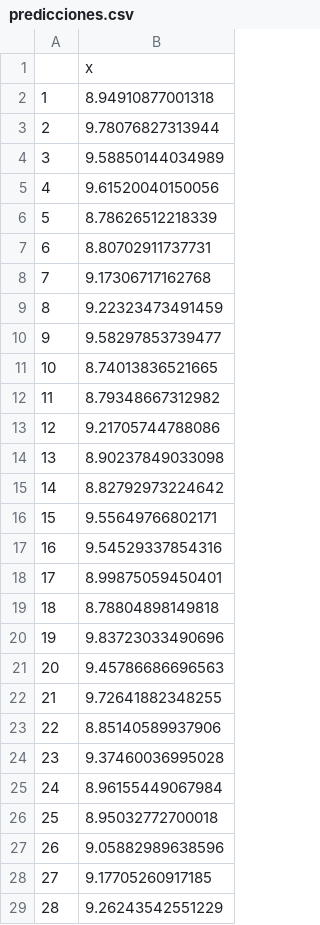
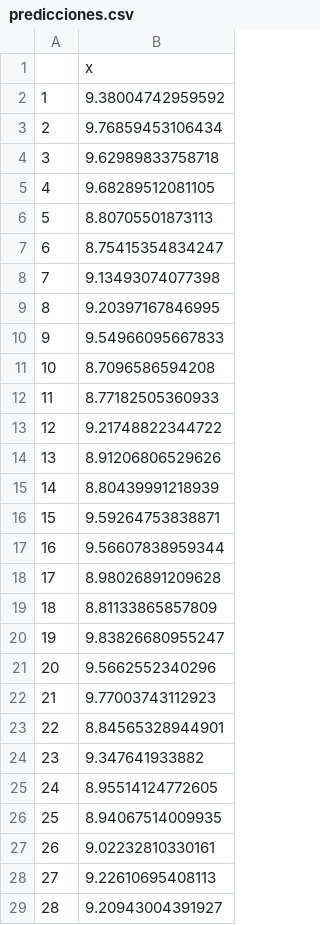
Before and after one commit to sgomezh/Tesis, a CSV file: Predicciones/predicciones.csv, drawn as a sheet; only a part is shown; the diff covers the shown part only.

```diff
--- a/Predicciones/predicciones.csv
+++ b/Predicciones/predicciones.csv
@@ -1,29 +1,29 @@
 "","x"
-"1",8.94910877001318
-"2",9.78076827313944
-"3",9.58850144034989
-"4",9.61520040150056
-"5",8.78626512218339
-"6",8.80702911737731
-"7",9.17306717162768
-"8",9.22323473491459
-"9",9.58297853739477
-"10",8.74013836521665
-"11",8.79348667312982
-"12",9.21705744788086
-"13",8.90237849033098
-"14",8.82792973224642
-"15",9.55649766802171
-"16",9.54529337854316
-"17",8.99875059450401
-"18",8.78804898149818
-"19",9.83723033490696
-"20",9.45786686696563
-"21",9.72641882348255
-"22",8.85140589937906
-"23",9.37460036995028
-"24",8.96155449067984
-"25",8.95032772700018
-"26",9.05882989638596
-"27",9.17705260917185
-"28",9.26243542551229
+"1",9.38004742959592
+"2",9.76859453106434
+"3",9.62989833758718
+"4",9.68289512081105
+"5",8.80705501873113
+"6",8.75415354834247
+"7",9.13493074077398
+"8",9.20397167846995
+"9",9.54966095667833
+"10",8.7096586594208
+"11",8.77182505360933
+"12",9.21748822344722
+"13",8.91206806529626
+"14",8.80439991218939
+"15",9.59264753838871
+"16",9.56607838959344
+"17",8.98026891209628
+"18",8.81133865857809
+"19",9.83826680955247
+"20",9.5662552340296
+"21",9.77003743112923
+"22",8.84565328944901
+"23",9.347641933882
+"24",8.95514124772605
+"25",8.94067514009935
+"26",9.02232810330161
+"27",9.22610695408113
+"28",9.20943004391927
```
Also changed, not shown: 4 edited cells elsewhere in this file, 9 other files.
